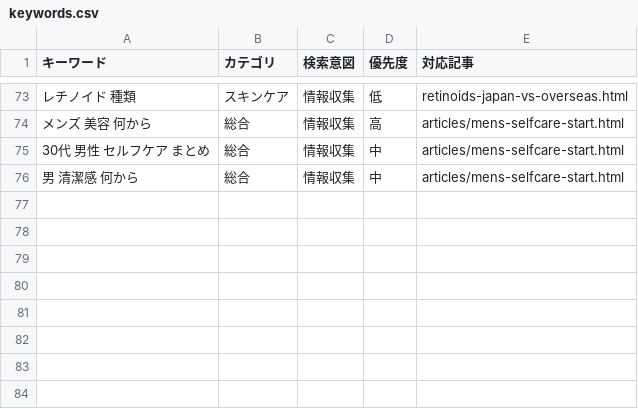
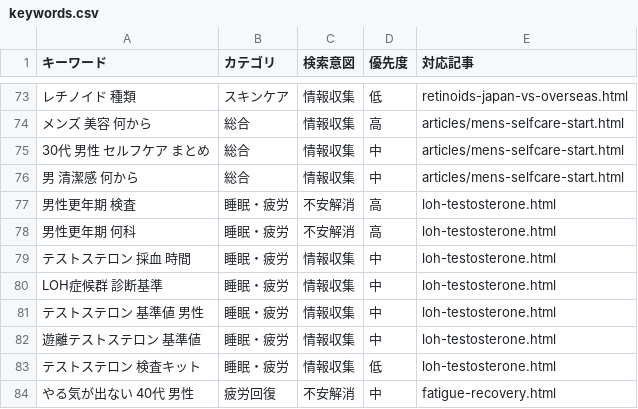
Before and after one commit to HCLAB16k/health-affiliate-site, a CSV file: keywords.csv, drawn as a sheet; only a part is shown, gaps mark what is left out; the diff names each change by its address in the sheet, - before the commit and + after, or states it on an @@ line.

```diff
--- a/keywords.csv
+++ b/keywords.csv
+row 77: 男性更年期 検査 | 睡眠・疲労 | 不安解消 | 高 | loh-testosterone.html
+row 78: 男性更年期 何科 | 睡眠・疲労 | 不安解消 | 高 | loh-testosterone.html
+row 79: テストステロン 採血 時間 | 睡眠・疲労 | 情報収集 | 中 | loh-testosterone.html
+row 80: LOH症候群 診断基準 | 睡眠・疲労 | 情報収集 | 中 | loh-testosterone.html
+row 81: テストステロン 基準値 男性 | 睡眠・疲労 | 情報収集 | 中 | loh-testosterone.html
+row 82: 遊離テストステロン 基準値 | 睡眠・疲労 | 情報収集 | 中 | loh-testosterone.html
+row 83: テストステロン 検査キット | 睡眠・疲労 | 情報収集 | 低 | loh-testosterone.html
+row 84: やる気が出ない 40代 男性 | 疲労回復 | 不安解消 | 中 | fatigue-recovery.html
```
Also changed, not shown: 11 other files.
